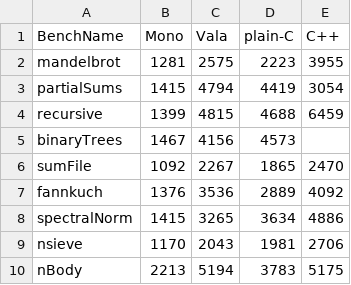
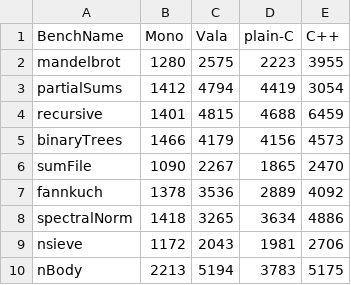
Before and after one commit to davidcl/vala-benchmarks, a CSV file: bench-size.csv, drawn as a sheet.

```diff
--- a/bench-size.csv
+++ b/bench-size.csv
@@ -1,10 +1,10 @@
 BenchName;Mono;Vala;plain-C;C++
-mandelbrot;1281;2575;2223;3955
-partialSums;1415;4794;4419;3054
-recursive;1399;4815;4688;6459
-binaryTrees;1467;4156;4573
-sumFile;1092;2267;1865;2470
-fannkuch;1376;3536;2889;4092
-spectralNorm;1415;3265;3634;4886
-nsieve;1170;2043;1981;2706
+mandelbrot;1280;2575;2223;3955
+partialSums;1412;4794;4419;3054
+recursive;1401;4815;4688;6459
+binaryTrees;1466;4179;4156;4573
+sumFile;1090;2267;1865;2470
+fannkuch;1378;3536;2889;4092
+spectralNorm;1418;3265;3634;4886
+nsieve;1172;2043;1981;2706
 nBody;2213;5194;3783;5175
```
Also changed, not shown: bench-time.csv, 5 other files.
